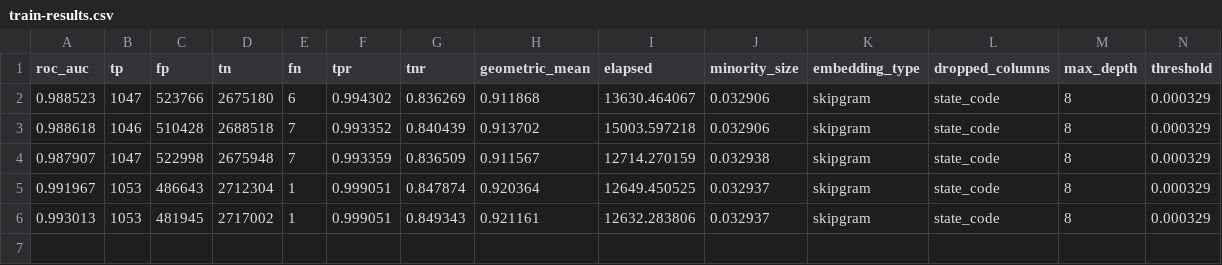
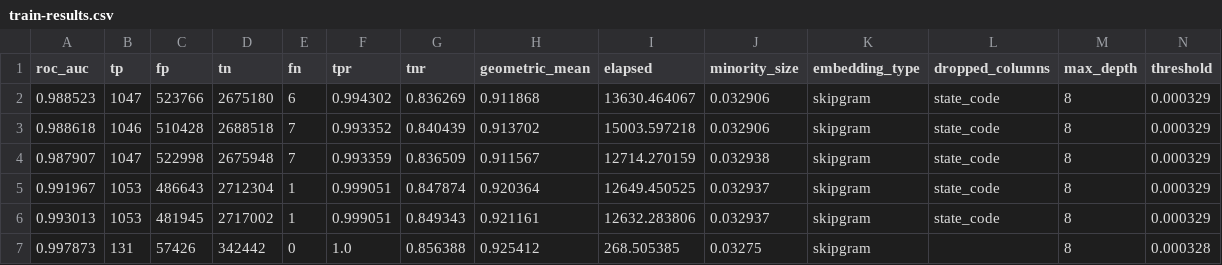
Before and after one commit to johnsonj561/HCPCS-Embeddings-For-Fraud-Detection, a CSV file: xgboost/train-results.csv, drawn as a sheet; the diff names each change by its address in the sheet, - before the commit and + after, or states it on an @@ line.

```diff
--- a/xgboost/train-results.csv
+++ b/xgboost/train-results.csv
+row 7: 0.997873 | 131 | 57426 | 342442 | 0 | 1.0 | 0.856388 | 0.925412 | 268.505385 | 0.03275 | skipgram |  | 8 | 0.000328
```
Also changed, not shown: xgboost/test-results.csv, 3 other files.
